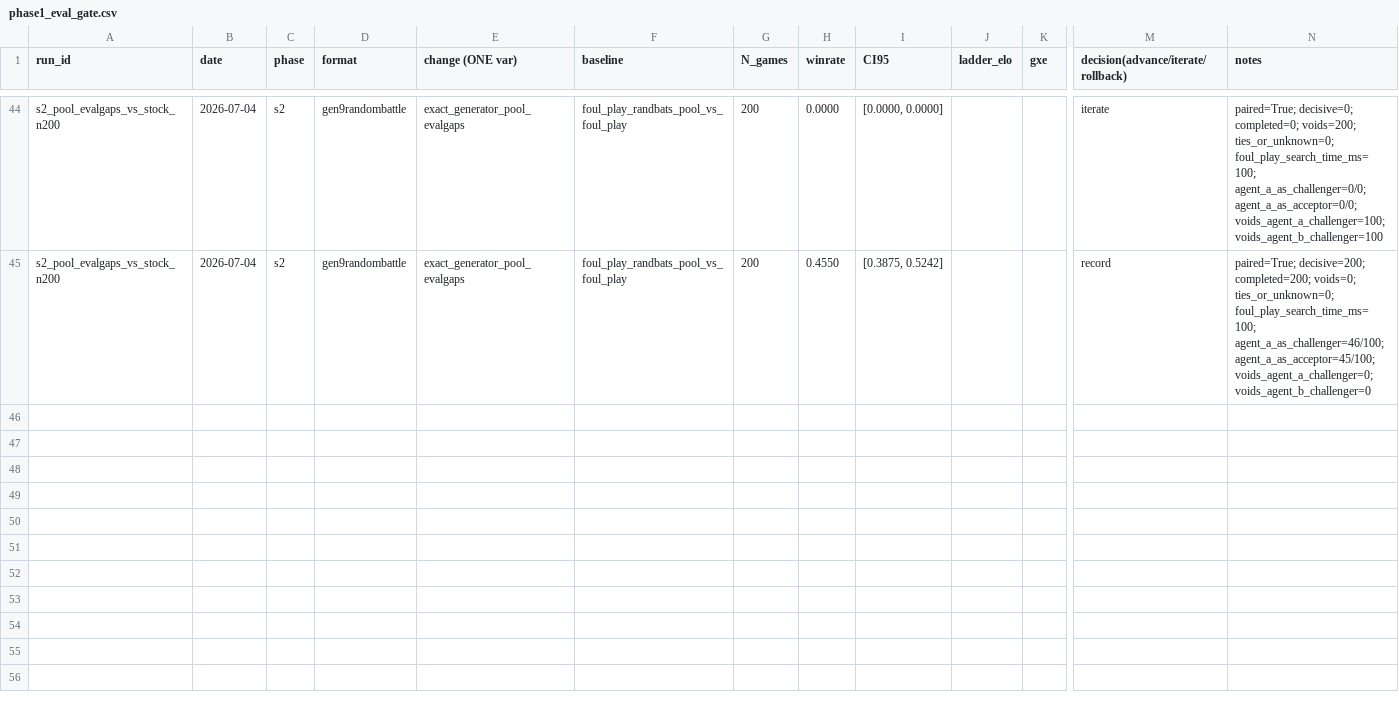
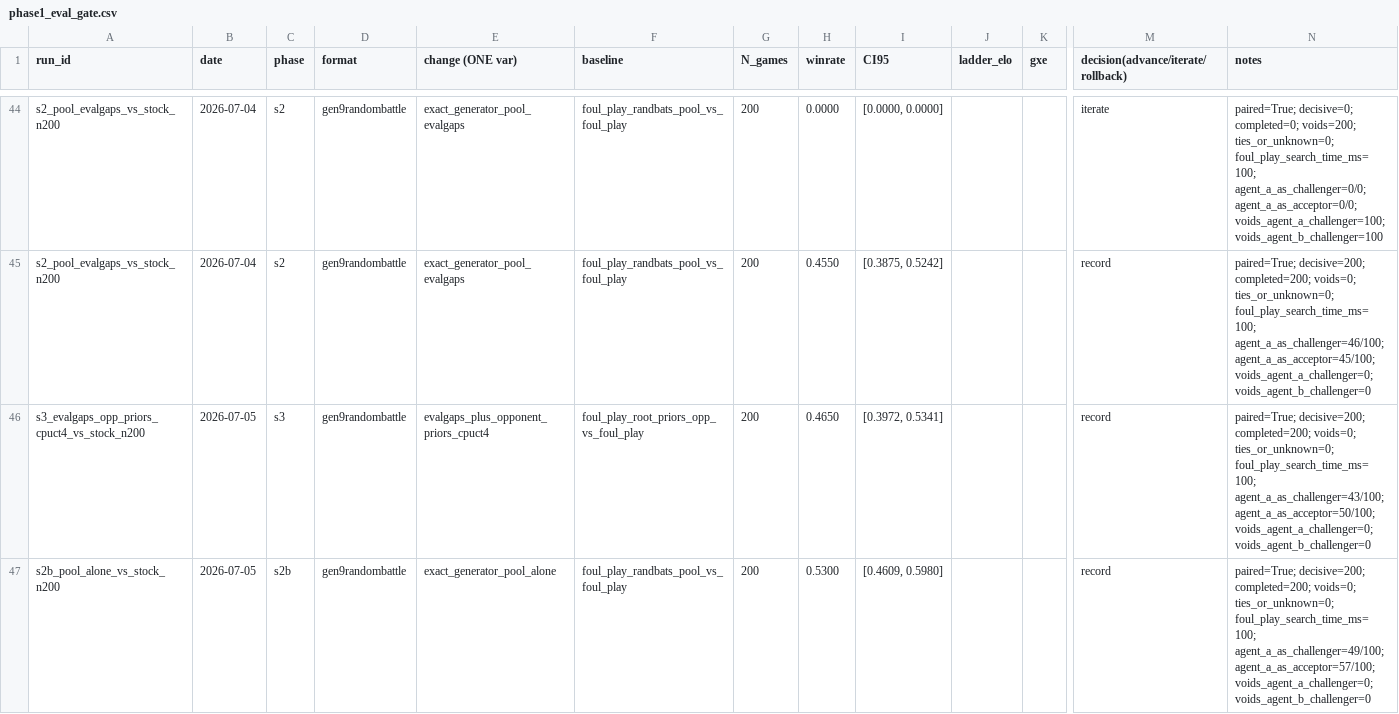
Before and after one commit to alityb/metagross, a CSV file: experiments/phase1_eval_gate.csv, drawn as a sheet; only a part is shown, gaps mark what is left out; rows hold the shown columns only; the diff names each change by its address in the sheet, - before the commit and + after, or states it on an @@ line.

Commit message:
Step 3 FAILED: opp priors + eval-gaps = 46.5% [39.7,53.4] N=200 — opp priors HURT (mirror opponent better than 1348-elo policy predictions); Step 2b: pool alone = 53.0% [46.1,59.8] N=200 — neutral (confirms Step 2's 45% was interaction, not pool); ladder 34/130: 1453 ELO/69 GXE

```diff
--- a/experiments/phase1_eval_gate.csv
+++ b/experiments/phase1_eval_gate.csv
+row 46: s3_evalgaps_opp_priors_cpuct4_vs_stock_n200 | 2026-07-05 | s3 | gen9randombattle | evalgaps_plus_opponent_priors_cpuct4 | foul_play_root_priors_opp_vs_foul_play | 200 | 0.4650 | [0.3972, 0.5341] |  |  | record | paired=True; decisive=200; completed=200; voids=0; ties_or_unknown=0; foul_play_search_time_ms=100; agent_a_as_challenger=43/100; agent_a_as_acceptor=50/100; voids_agent_a_challenger=0; voids_agent_b_challenger=0
+row 47: s2b_pool_alone_vs_stock_n200 | 2026-07-05 | s2b | gen9randombattle | exact_generator_pool_alone | foul_play_randbats_pool_vs_foul_play | 200 | 0.5300 | [0.4609, 0.5980] |  |  | record | paired=True; decisive=200; completed=200; voids=0; ties_or_unknown=0; foul_play_search_time_ms=100; agent_a_as_challenger=49/100; agent_a_as_acceptor=57/100; voids_agent_a_challenger=0; voids_agent_b_challenger=0
```
Also changed, not shown: 10 other files.
